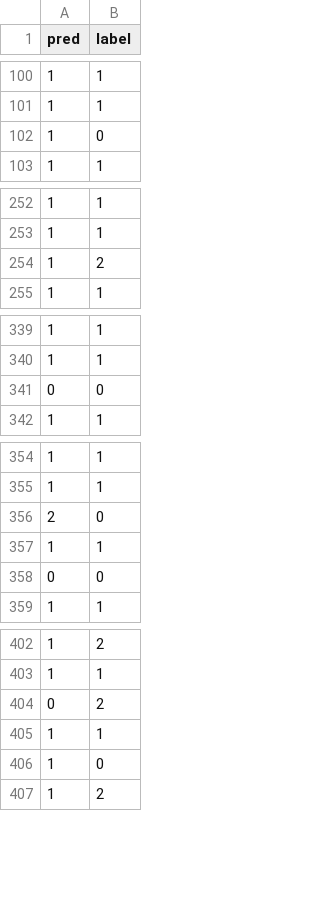
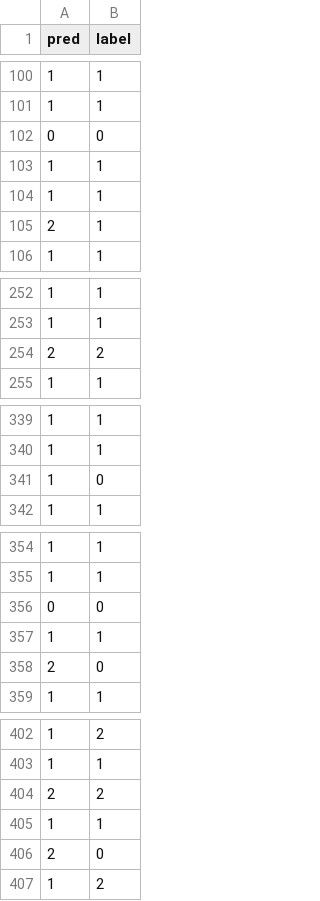
Before and after one commit to YJY131248/Chat4Seniors, a CSV file: out/car_model/car_baichuan_lora_model/eval_res/eval_res.csv (was out/car_qwen_lora_model/eval_res/eval_res.csv), drawn as a sheet; only a part is shown, gaps mark what is left out; the diff covers the shown part only.

```diff
--- a/out/car_qwen_lora_model/eval_res/eval_res.csv
+++ b/out/car_model/car_baichuan_lora_model/eval_res/eval_res.csv
@@ -101,3 +101,6 @@ pred,label
 1,1
-1,0
+0,0
+1,1
+1,1
+2,1
 1,1
@@ -253,3 +253,3 @@ pred,label
 1,1
-1,2
+2,2
 1,1
@@ -340,3 +340,3 @@ pred,label
 1,1
-0,0
+1,0
 1,1
@@ -355,5 +355,5 @@ pred,label
 1,1
+0,0
+1,1
 2,0
-1,1
-0,0
 1,1
@@ -403,5 +403,5 @@ pred,label
 1,1
-0,2
+2,2
 1,1
-1,0
+2,0
 1,2
```
Also changed, not shown: 29 added rows, 30 removed rows and 29 moved rows elsewhere in this file, 36 other files.
